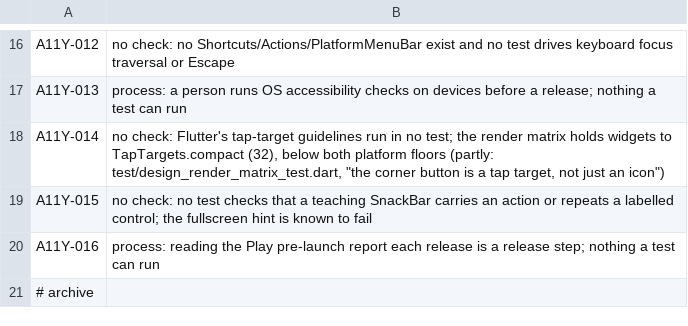
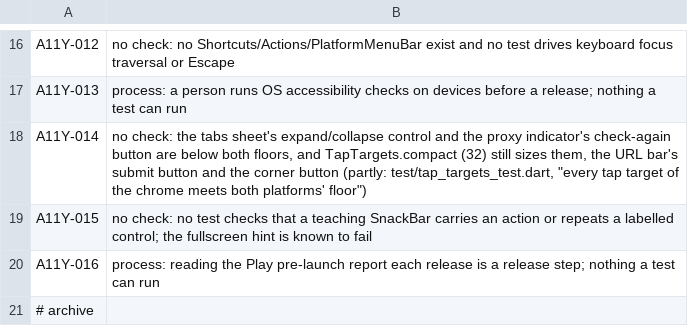
Before and after one commit to theoden8/webspace_app, a TSV file: openspec/unverified.tsv, drawn as a sheet; only a part is shown, gaps mark what is left out.

```diff
--- a/openspec/unverified.tsv
+++ b/openspec/unverified.tsv
@@ -17,3 +17,3 @@ A11Y-012	no check: no Shortcuts/Actions/PlatformMenuBar exist and no test drives
 A11Y-013	process: a person runs OS accessibility checks on devices before a release; nothing a test can run
-A11Y-014	no check: Flutter's tap-target guidelines run in no test; the render matrix holds widgets to TapTargets.compact (32), below both platform floors (partly: test/design_render_matrix_test.dart, "the corner button is a tap target, not just an icon")
+A11Y-014	no check: the tabs sheet's expand/collapse control and the proxy indicator's check-again button are below both floors, and TapTargets.compact (32) still sizes them, the URL bar's submit button and the corner button (partly: test/tap_targets_test.dart, "every tap target of the chrome meets both platforms' floor")
 A11Y-015	no check: no test checks that a teaching SnackBar carries an action or repeats a labelled control; the fullscreen hint is known to fail
```
Also changed, not shown: 4 other files.
